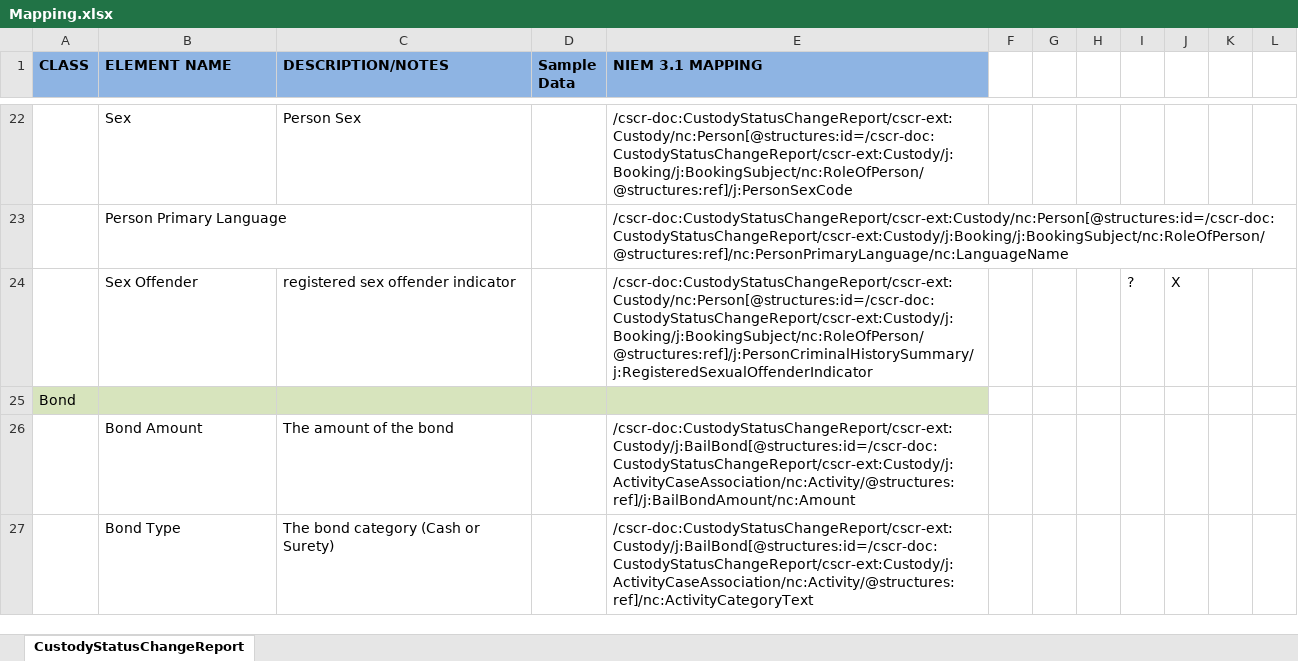
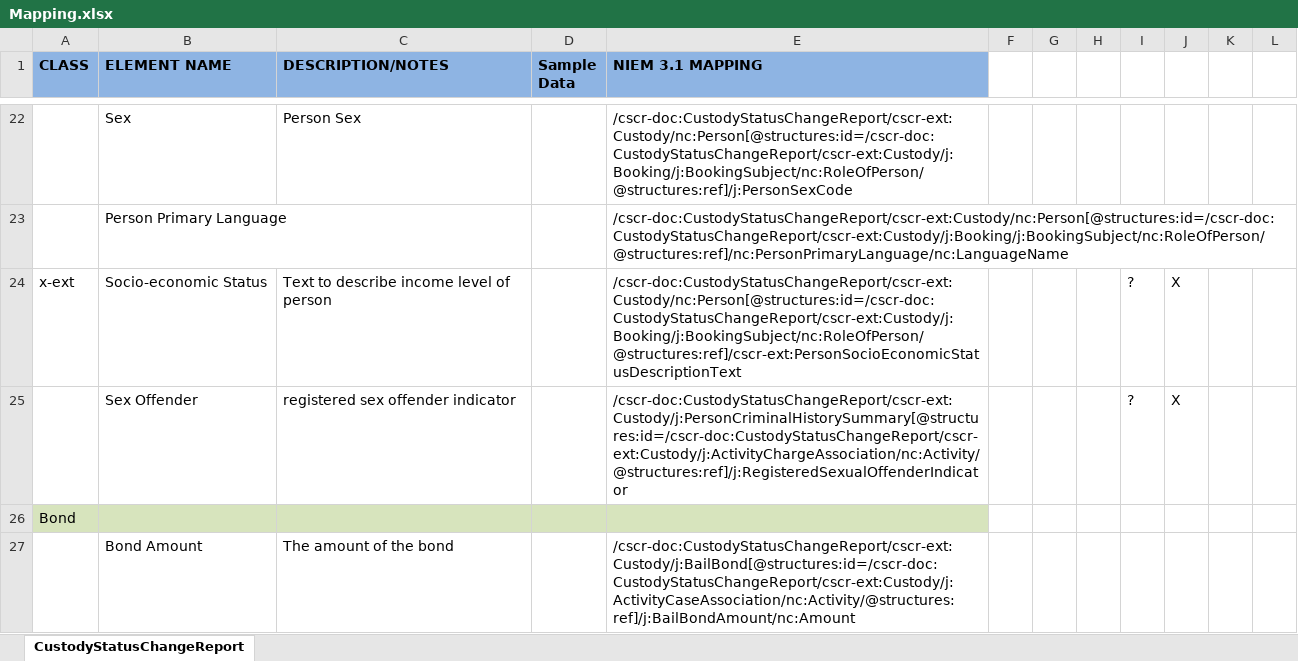
Before and after one commit to scottj7486/main, an Excel workbook: shared/ojb-resources-common/src/main/resources/ssp/Custody_Status_Change_Reporting/artifacts/service_model/information_model/IEPD/documentation/Mapping.xlsx, sheet CustodyStatusChangeReport, drawn as a sheet; only a part is shown, gaps mark what is left out; the shorter side is filled out with more unchanged rows; values as stored, in another font and other column widths than the file's, no borders; addresses are those after the commit; the diff names each change by its address in the sheet, - before the commit and + after, or states it on an @@ line.

Commit message:
Added PersonSocioEconomicStatusescription

```diff
--- a/shared/ojb-resources-common/src/main/resources/ssp/Custody_Status_Change_Reporting/artifacts/service_model/information_model/IEPD/documentation/Mapping.xlsx (sheet CustodyStatusChangeReport)
+++ b/shared/ojb-resources-common/src/main/resources/ssp/Custody_Status_Change_Reporting/artifacts/service_model/information_model/IEPD/documentation/Mapping.xlsx (sheet CustodyStatusChangeReport)
+row 24: x-ext | Socio-economic Status | Text to describe income level of person |  | /cscr-doc:CustodyStatusChangeReport/cscr-ext:Custody/nc:Person[@structures:id=/cscr-doc:CustodyStatusChangeReport/cscr-ext:Custody/j:Booking/j:BookingSubject/nc:RoleOfPerson/@structures:ref]/cscr-ext:PersonSocioEconomicStatusDescriptionText |  |  |  | ? | X
-E25 (NIEM 3.1 MAPPING): /cscr-doc:CustodyStatusChangeReport/cscr-ext:Custody/nc:Person[@structures:id=/cscr-doc:CustodyStatusChangeReport/cscr-ext:Custody/j:Booking/j:BookingSubject/nc:RoleOfPerson/@structures:ref]/j:PersonCriminalHistorySummary/j:RegisteredSexualOffenderIndicator
+E25 (NIEM 3.1 MAPPING): /cscr-doc:CustodyStatusChangeReport/cscr-ext:Custody/j:PersonCriminalHistorySummary[@structures:id=/cscr-doc:CustodyStatusChangeReport/cscr-ext:Custody/j:ActivityChargeAssociation/nc:Activity/@structures:ref]/j:RegisteredSexualOffenderIndicator
```
Also changed, not shown: 2 other files.
